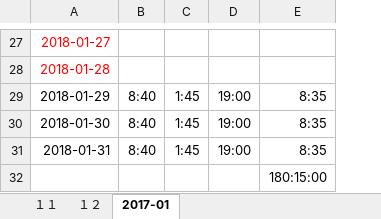
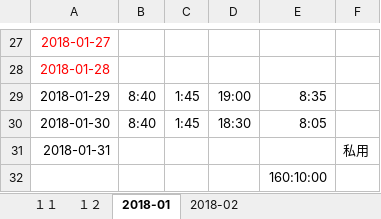
Before and after one commit to SHAKAITOU/takarakuji, an Excel workbook: src/main/resources/test.xlsx, sheet 2018-01, drawn as a sheet; only a part is shown, gaps mark what is left out; values as stored, in another font and other column widths than the file's, no borders; removed rows and columns are numbered as before the commit, all else as after; the diff covers the shown part only; the diff names each change by its address in the sheet, - before the commit and + after, or states it on an @@ line.

```diff
--- a/src/main/resources/test.xlsx (sheet 2018-01)
+++ b/src/main/resources/test.xlsx (sheet 2018-01)
-sheet tab: 2017-01
+sheet tab: 2018-01
+sheet tab: 2018-02
-column E, rows 29-32: 8:35 | 8:35 | 8:35 | 180:15:00
+column E, rows 29-32: 8:35 | 8:05 |  | 160:10:00
+column F, row 31: 私用
-D30: 19:00
+D30: 18:30
-B31: 8:40
+B31: (empty)
-C31: 1:45
+C31: (empty)
-D31: 19:00
+D31: (empty)
```
Also changed, not shown: 19 edited cells elsewhere in this sheet.
